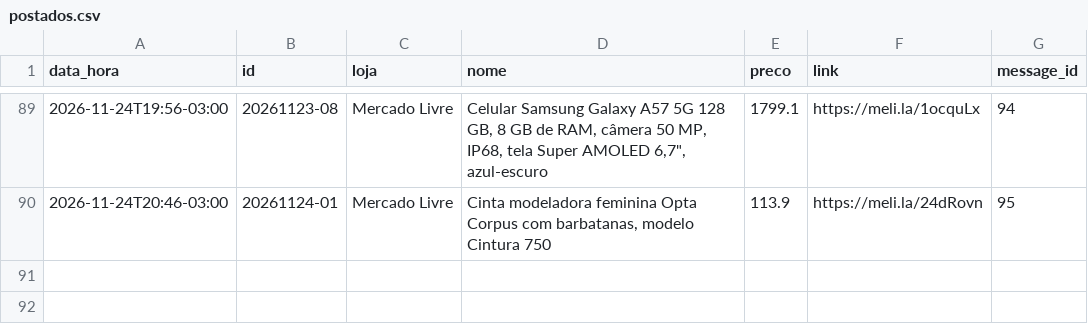
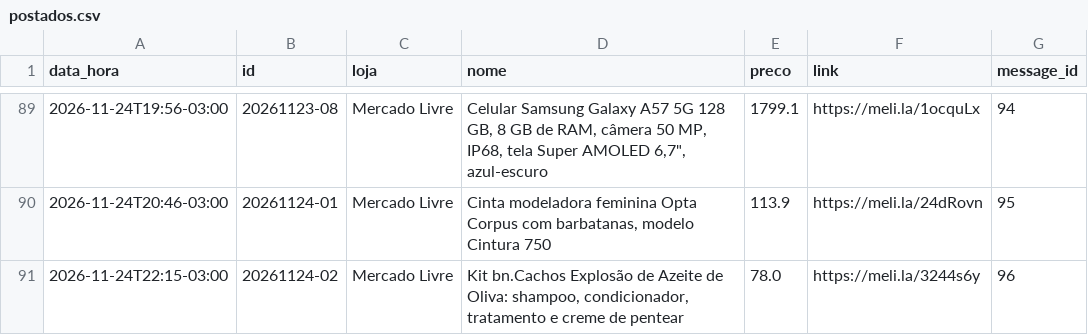
Before and after one commit to quantopagarei-sketch/quantocobrarpj, a CSV file: postados.csv, drawn as a sheet; only a part is shown, gaps mark what is left out; the diff names each change by its address in the sheet, - before the commit and + after, or states it on an @@ line.

```diff
--- a/postados.csv
+++ b/postados.csv
+row 91: 2026-11-24T22:15-03:00 | 20261124-02 | Mercado Livre | Kit bn.Cachos Explosão de Azeite de Oliva: shampoo, condicionador, tratamento e creme de pentear | 78.0 | https://meli.la/3244s6y | 96
```
Also changed, not shown: metricas.csv, 1 other file.
